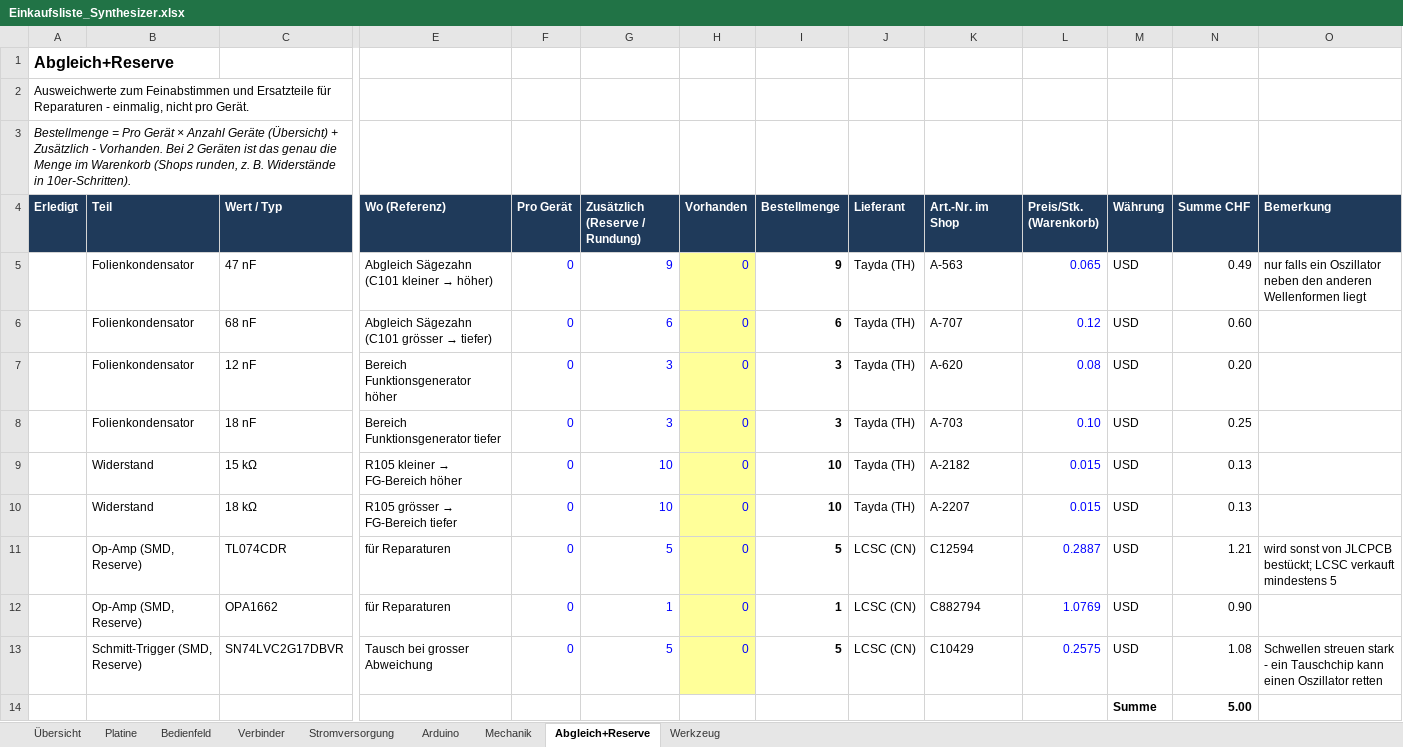
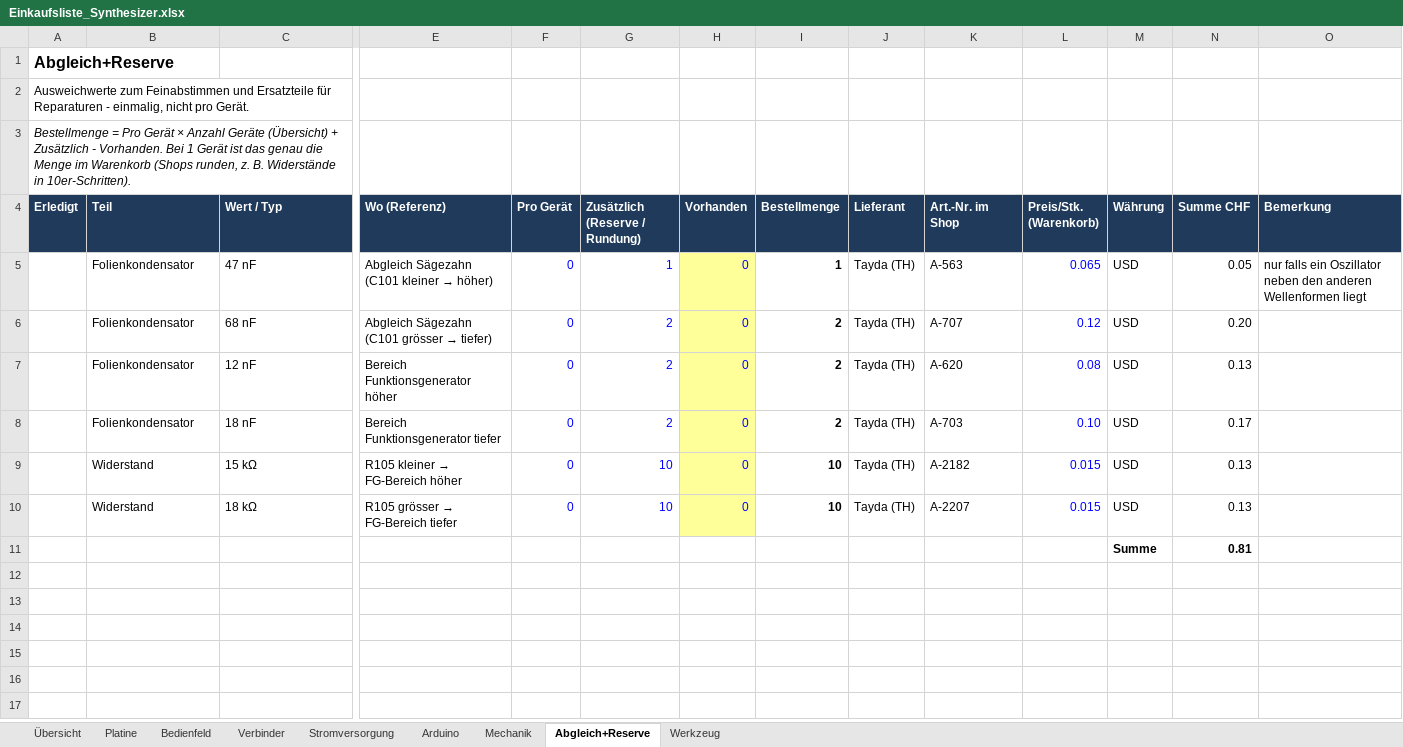
Before and after one commit to lukimcfly/MaturaProjekt, an Excel workbook: Einkauf/Einkaufsliste_Synthesizer.xlsx, sheet Abgleich+Reserve, drawn as a sheet; only a part is shown, gaps mark what is left out; values as stored, in another font and other column widths than the file's, no borders; removed rows and columns are numbered as before the commit, all else as after; rows hold the shown columns only; the diff names each change by its address in the sheet, - before the commit and + after, or states it on an @@ line.

```diff
--- a/Einkauf/Einkaufsliste_Synthesizer.xlsx (sheet Abgleich+Reserve)
+++ b/Einkauf/Einkaufsliste_Synthesizer.xlsx (sheet Abgleich+Reserve)
-A3 (Erledigt): …Vorhanden. Bei 2 Geräten ist das…
+A3 (Erledigt): …Vorhanden. Bei 1 Gerät ist das…
-G5 (Zusätzlich (Reserve / Rundung)): 9
+G5 (Zusätzlich (Reserve / Rundung)): 1
-I5 (Bestellmenge): 9
+I5 (Bestellmenge): 1
-N5 (Summe CHF): 0.49
+N5 (Summe CHF): 0.05
-G6 (Zusätzlich (Reserve / Rundung)): 6
+G6 (Zusätzlich (Reserve / Rundung)): 2
-I6 (Bestellmenge): 6
+I6 (Bestellmenge): 2
-N6 (Summe CHF): 0.60
+N6 (Summe CHF): 0.20
-G7:G8 (Zusätzlich (Reserve / Rundung)): 3
+G7:G8 (Zusätzlich (Reserve / Rundung)): 2
-I7:I8 (Bestellmenge): 3
+I7:I8 (Bestellmenge): 2
-N7 (Summe CHF): 0.20
+N7 (Summe CHF): 0.13
-N8 (Summe CHF): 0.25
+N8 (Summe CHF): 0.17
-row 11:  | Op-Amp (SMD, Reserve) | TL074CDR | für Reparaturen | 0 | 5 | 0 | 5 | LCSC (CN) | C12594 | 0.2887 | USD | 1.21 | wird sonst von JLCPCB bestückt; LCSC verkauft mindestens 5
-row 12:  | Op-Amp (SMD, Reserve) | OPA1662 | für Reparaturen | 0 | 1 | 0 | 1 | LCSC (CN) | C882794 | 1.0769 | USD | 0.90
-row 13:  | Schmitt-Trigger (SMD, Reserve) | SN74LVC2G17DBVR | Tausch bei grosser Abweichung | 0 | 5 | 0 | 5 | LCSC (CN) | C10429 | 0.2575 | USD | 1.08 | Schwellen streuen stark - ein Tauschchip kann einen Oszillator retten
-N11 (Summe CHF): 5.00
+N11 (Summe CHF): 0.81
```
Also changed, not shown: sheet Platine, sheet Übersicht, sheet Bedienfeld, sheet Verbinder, sheet Stromversorgung, sheet Arduino, 2 more sheets, formulas that keep their value, 5 other files.
